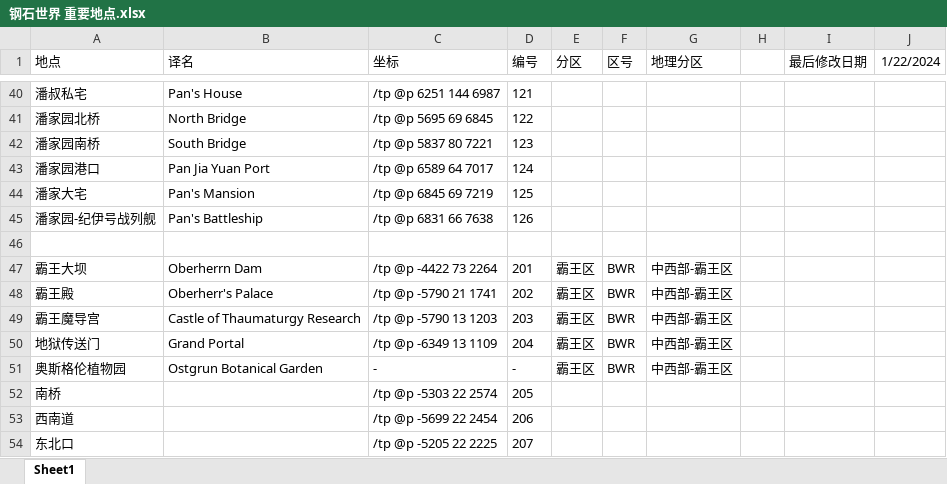
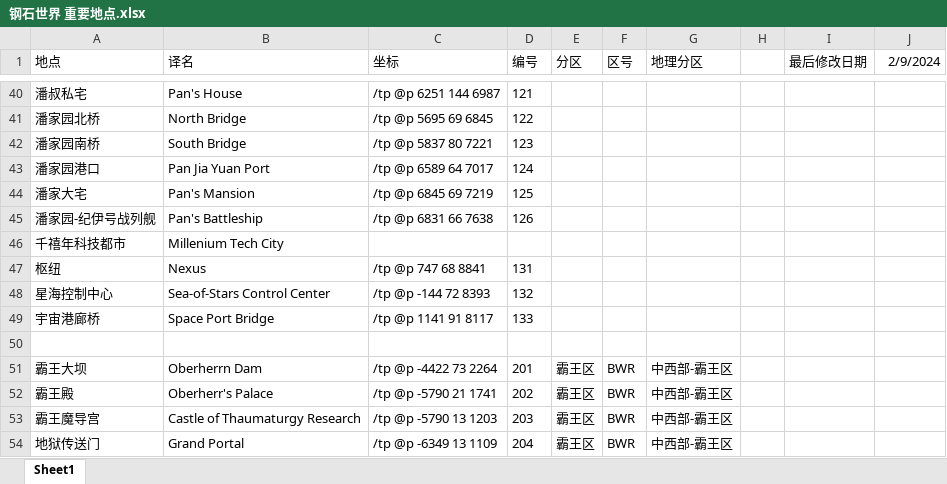
Before and after one commit to FlazeSky105/WoSR_TP_Book, an Excel workbook: 钢石世界 重要地点.xlsx, sheet Sheet1, drawn as a sheet; only a part is shown, gaps mark what is left out; the shorter side is filled out with more unchanged rows; values as stored, in another font and other column widths than the file's, no borders; the diff names each change by its address in the sheet, - before the commit and + after, or states it on an @@ line.

```diff
--- a/钢石世界 重要地点.xlsx (sheet Sheet1)
+++ b/钢石世界 重要地点.xlsx (sheet Sheet1)
-J1: 1/22/2024
+J1: 2/9/2024
+row 46: 千禧年科技都市 | Millenium Tech City
+row 47: 枢纽 | Nexus | /tp @p 747 68 8841 | 131
+row 48: 星海控制中心 | Sea-of-Stars Control Center | /tp @p -144 72 8393 | 132
+row 49: 宇宙港廊桥 | Space Port Bridge | /tp @p 1141 91 8117 | 133
```
Also changed, not shown: 11 other files.
